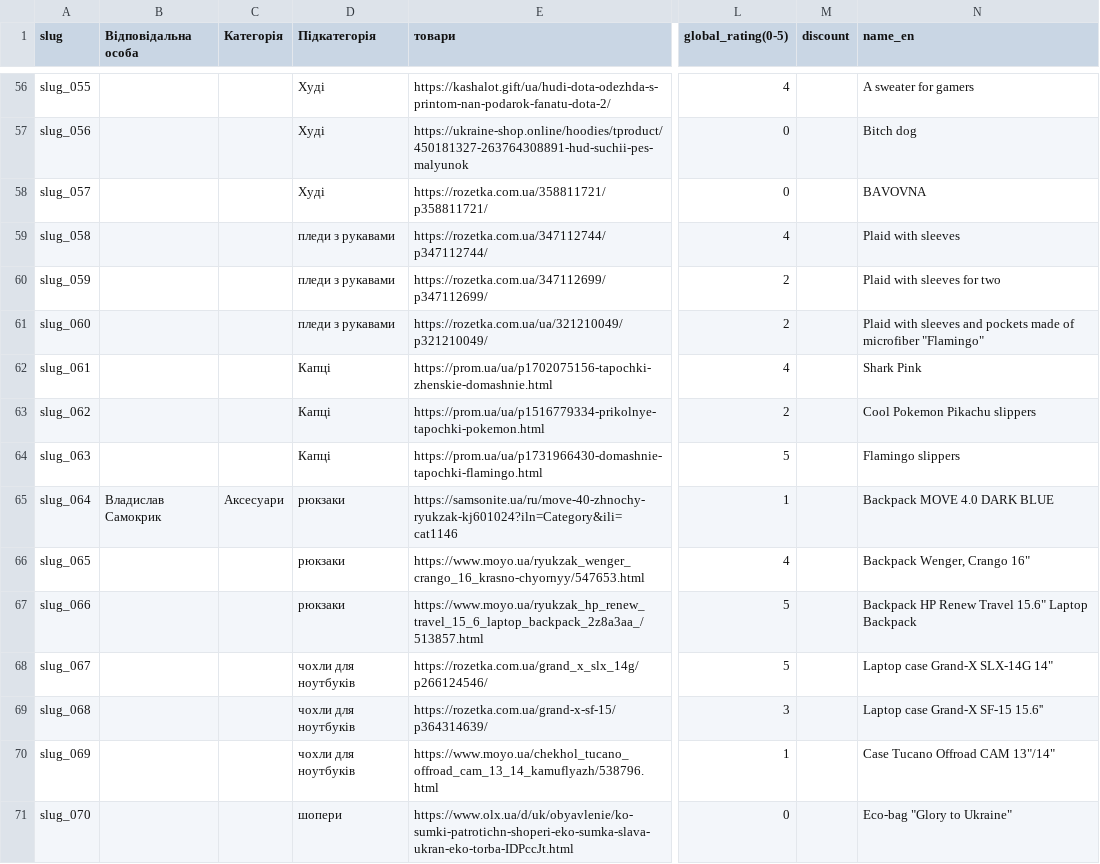
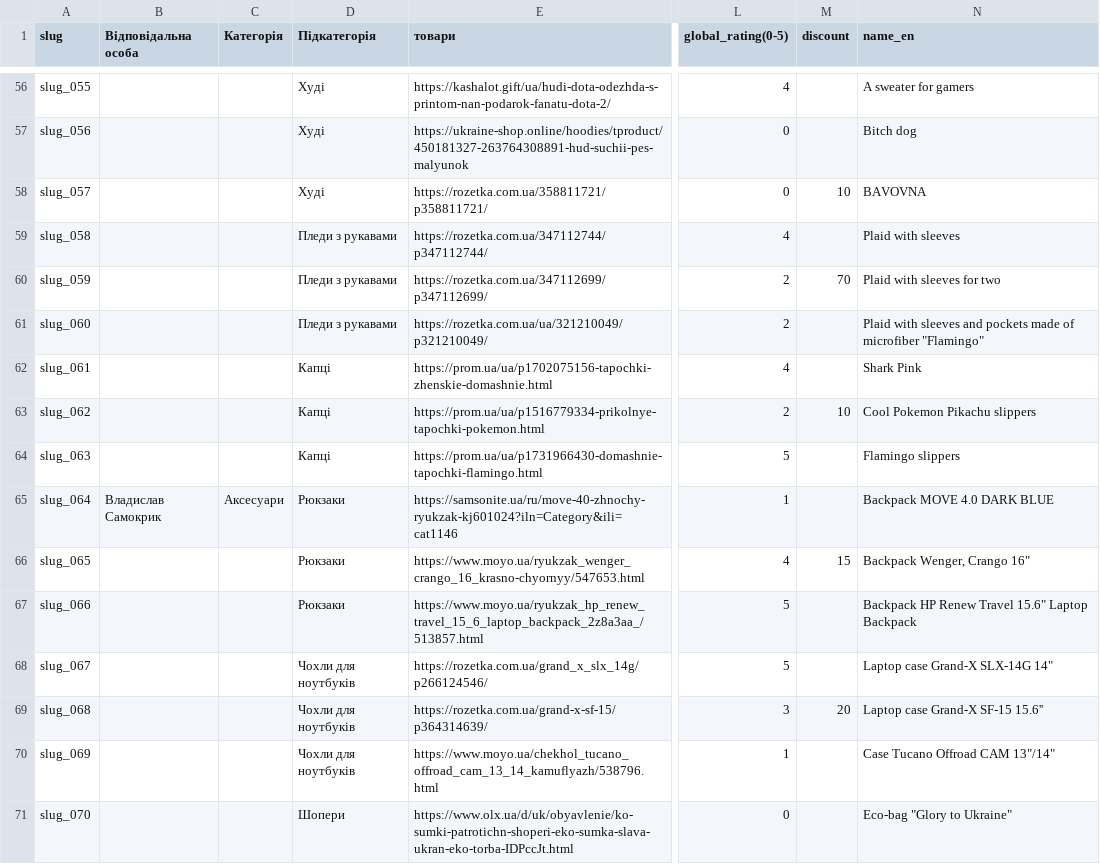
Before and after one commit to alex2011ua/OnlineStore, a CSV file: OnlineStoreDjango/my_apps/shop/management/commands/1.csv, drawn as a sheet; only a part is shown, gaps mark what is left out; the diff covers the shown part only; the diff names each change by its address in the sheet, - before the commit and + after, or states it on an @@ line.

```diff
--- a/OnlineStoreDjango/my_apps/shop/management/commands/1.csv
+++ b/OnlineStoreDjango/my_apps/shop/management/commands/1.csv
-M58 (discount): (empty)
+M58 (discount): 10
-D59:D61 (Підкатегорія): пледи з рукавами
+D59:D61 (Підкатегорія): Пледи з рукавами
-M60 (discount): (empty)
+M60 (discount): 70
-M63 (discount): (empty)
+M63 (discount): 10
-D65:D67 (Підкатегорія): рюкзаки
+D65:D67 (Підкатегорія): Рюкзаки
-M66 (discount): (empty)
+M66 (discount): 15
-D68:D70 (Підкатегорія): чохли для ноутбуків
+D68:D70 (Підкатегорія): Чохли для ноутбуків
-M69 (discount): (empty)
+M69 (discount): 20
-D71 (Підкатегорія): шопери
+D71 (Підкатегорія): Шопери
```
Also changed, not shown: 1 added row, 1 removed row and 87 edited cells elsewhere in this file, 10 other files.
